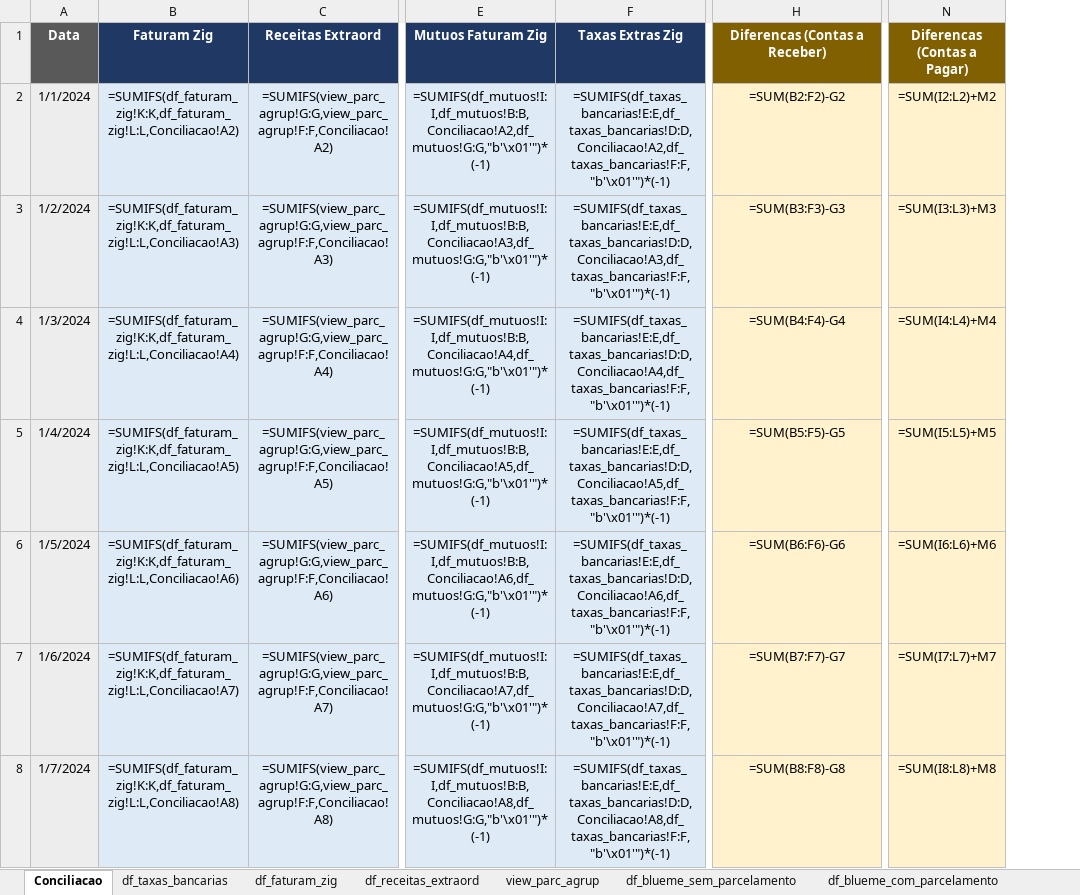
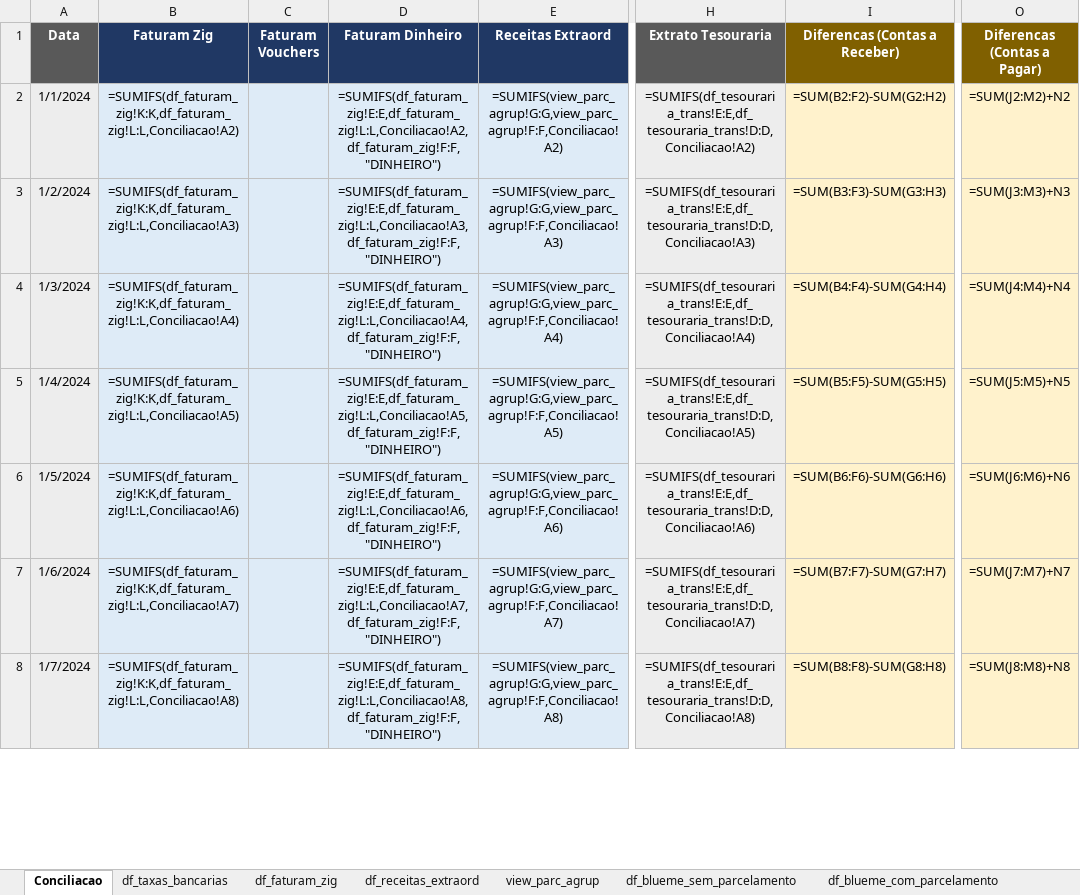
Before and after one commit to gabrielcunha91/fluxo-caixa-fb, an Excel workbook: Conciliacao_FB.xlsx, sheet Conciliacao, drawn as a sheet; only a part is shown, gaps mark what is left out; values as stored, in another font and other column widths than the file's, no borders; formulas without a stored value are shown as written; removed rows and columns are numbered as before the commit, all else as after; the diff covers the shown part only; the diff names each change by its address in the sheet, - before the commit and + after, or states it on an @@ line.

```diff
--- a/Conciliacao_FB.xlsx (sheet Conciliacao)
+++ b/Conciliacao_FB.xlsx (sheet Conciliacao)
+column C (Faturam Vouchers), empty
+column D (Faturam Dinheiro), rows 2-8: =SUMIFS(df_faturam_zig!E:E,df_faturam_zig!L:L,Conciliacao!A2,df_faturam_zig!F:F,"DINHEIRO") | =SUMIFS(df_faturam_zig!E:E,df_faturam_zig!L:L,Conciliacao!A3,df_faturam_zig!F:F,"DINHEIRO") | =SUMIFS(df_faturam_zig!E:E,df_faturam_zig!L:L,Conciliacao!A4,df_faturam_zig!F:F,"DINHEIRO") | =SUMIFS(df_faturam_zig!E:E,df_faturam_zig!L:L,Conciliacao!A5,df_faturam_zig!F:F,"DINHEIRO") | =SUMIFS(df_faturam_zig!E:E,df_faturam_zig!L:L,Conciliacao!A6,df_faturam_zig!F:F,"DINHEIRO") | =SUMIFS(df_faturam_zig!E:E,df_faturam_zig!L:L,Conciliacao!A7,df_faturam_zig!F:F,"DINHEIRO") | =SUMIFS(df_faturam_zig!E:E,df_faturam_zig!L:L,Conciliacao!A8,df_faturam_zig!F:F,"DINHEIRO")
-column E (Mutuos Faturam Zig), rows 2-8: =SUMIFS(df_mutuos!I:I,df_mutuos!B:B,Conciliacao!A2,df_mutuos!G:G,"b'\x01'")*(-1) | =SUMIFS(df_mutuos!I:I,df_mutuos!B:B,Conciliacao!A3,df_mutuos!G:G,"b'\x01'")*(-1) | =SUMIFS(df_mutuos!I:I,df_mutuos!B:B,Conciliacao!A4,df_mutuos!G:G,"b'\x01'")*(-1) | =SUMIFS(df_mutuos!I:I,df_mutuos!B:B,Conciliacao!A5,df_mutuos!G:G,"b'\x01'")*(-1) | =SUMIFS(df_mutuos!I:I,df_mutuos!B:B,Conciliacao!A6,df_mutuos!G:G,"b'\x01'")*(-1) | =SUMIFS(df_mutuos!I:I,df_mutuos!B:B,Conciliacao!A7,df_mutuos!G:G,"b'\x01'")*(-1) | =SUMIFS(df_mutuos!I:I,df_mutuos!B:B,Conciliacao!A8,df_mutuos!G:G,"b'\x01'")*(-1)
-column F (Taxas Extras Zig), rows 2-8: =SUMIFS(df_taxas_bancarias!E:E,df_taxas_bancarias!D:D,Conciliacao!A2,df_taxas_bancarias!F:F,"b'\x01'")*(-1) | =SUMIFS(df_taxas_bancarias!E:E,df_taxas_bancarias!D:D,Conciliacao!A3,df_taxas_bancarias!F:F,"b'\x01'")*(-1) | =SUMIFS(df_taxas_bancarias!E:E,df_taxas_bancarias!D:D,Conciliacao!A4,df_taxas_bancarias!F:F,"b'\x01'")*(-1) | =SUMIFS(df_taxas_bancarias!E:E,df_taxas_bancarias!D:D,Conciliacao!A5,df_taxas_bancarias!F:F,"b'\x01'")*(-1) | =SUMIFS(df_taxas_bancarias!E:E,df_taxas_bancarias!D:D,Conciliacao!A6,df_taxas_bancarias!F:F,"b'\x01'")*(-1) | =SUMIFS(df_taxas_bancarias!E:E,df_taxas_bancarias!D:D,Conciliacao!A7,df_taxas_bancarias!F:F,"b'\x01'")*(-1) | =SUMIFS(df_taxas_bancarias!E:E,df_taxas_bancarias!D:D,Conciliacao!A8,df_taxas_bancarias!F:F,"b'\x01'")*(-1)
+column H (Extrato Tesouraria), rows 2-8: =SUMIFS(df_tesouraria_trans!E:E,df_tesouraria_trans!D:D,Conciliacao!A2) | =SUMIFS(df_tesouraria_trans!E:E,df_tesouraria_trans!D:D,Conciliacao!A3) | =SUMIFS(df_tesouraria_trans!E:E,df_tesouraria_trans!D:D,Conciliacao!A4) | =SUMIFS(df_tesouraria_trans!E:E,df_tesouraria_trans!D:D,Conciliacao!A5) | =SUMIFS(df_tesouraria_trans!E:E,df_tesouraria_trans!D:D,Conciliacao!A6) | =SUMIFS(df_tesouraria_trans!E:E,df_tesouraria_trans!D:D,Conciliacao!A7) | =SUMIFS(df_tesouraria_trans!E:E,df_tesouraria_trans!D:D,Conciliacao!A8)
-I2 (Diferencas (Contas a Receber)): =SUM(B2:F2)-G2
+I2 (Diferencas (Contas a Receber)): =SUM(B2:F2)-SUM(G2:H2)
-O2 (Diferencas (Contas a Pagar)): =SUM(I2:L2)+M2
+O2 (Diferencas (Contas a Pagar)): =SUM(J2:M2)+N2
-I3 (Diferencas (Contas a Receber)): =SUM(B3:F3)-G3
+I3 (Diferencas (Contas a Receber)): =SUM(B3:F3)-SUM(G3:H3)
-O3 (Diferencas (Contas a Pagar)): =SUM(I3:L3)+M3
+O3 (Diferencas (Contas a Pagar)): =SUM(J3:M3)+N3
-I4 (Diferencas (Contas a Receber)): =SUM(B4:F4)-G4
+I4 (Diferencas (Contas a Receber)): =SUM(B4:F4)-SUM(G4:H4)
-O4 (Diferencas (Contas a Pagar)): =SUM(I4:L4)+M4
+O4 (Diferencas (Contas a Pagar)): =SUM(J4:M4)+N4
-I5 (Diferencas (Contas a Receber)): =SUM(B5:F5)-G5
+I5 (Diferencas (Contas a Receber)): =SUM(B5:F5)-SUM(G5:H5)
-O5 (Diferencas (Contas a Pagar)): =SUM(I5:L5)+M5
+O5 (Diferencas (Contas a Pagar)): =SUM(J5:M5)+N5
-I6 (Diferencas (Contas a Receber)): =SUM(B6:F6)-G6
+I6 (Diferencas (Contas a Receber)): =SUM(B6:F6)-SUM(G6:H6)
-O6 (Diferencas (Contas a Pagar)): =SUM(I6:L6)+M6
+O6 (Diferencas (Contas a Pagar)): =SUM(J6:M6)+N6
-I7 (Diferencas (Contas a Receber)): =SUM(B7:F7)-G7
+I7 (Diferencas (Contas a Receber)): =SUM(B7:F7)-SUM(G7:H7)
-O7 (Diferencas (Contas a Pagar)): =SUM(I7:L7)+M7
+O7 (Diferencas (Contas a Pagar)): =SUM(J7:M7)+N7
-I8 (Diferencas (Contas a Receber)): =SUM(B8:F8)-G8
+I8 (Diferencas (Contas a Receber)): =SUM(B8:F8)-SUM(G8:H8)
-O8 (Diferencas (Contas a Pagar)): =SUM(I8:L8)+M8
+O8 (Diferencas (Contas a Pagar)): =SUM(J8:M8)+N8
```
Also changed, not shown: 228 edited cells elsewhere in this sheet, sheet df_blueme_sem_parcelamento, sheet df_faturam_zig, sheet df_extratos, sheet df_blueme_com_parcelamento, sheet df_receitas_extraord, sheet view_parc_agrup, 1 more sheet, other sheet tabs, 3 other files.
